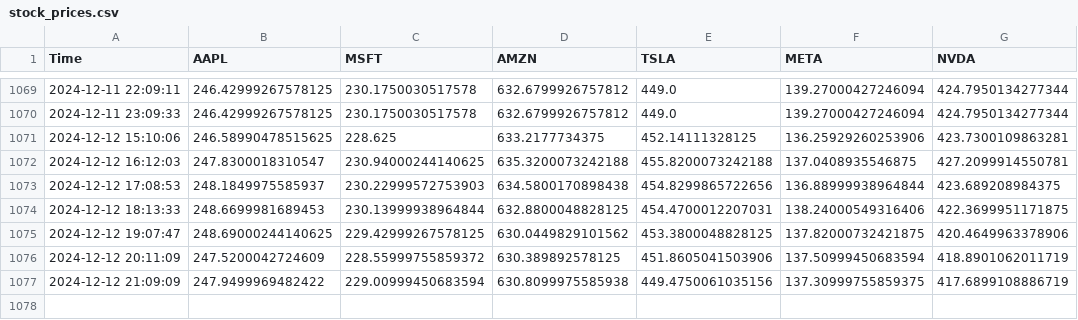
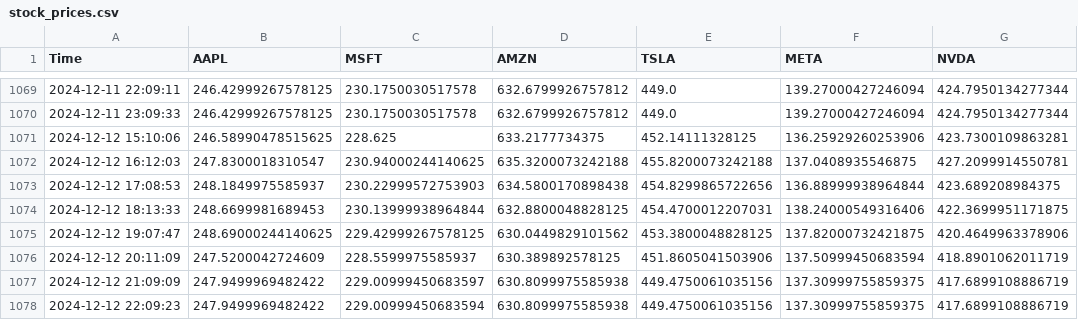
Before and after one commit to bendarodes/stockX-data-scraper, a CSV file: stock_prices.csv, drawn as a sheet; only a part is shown, gaps mark what is left out.

```diff
--- a/stock_prices.csv
+++ b/stock_prices.csv
@@ -1075,3 +1075,4 @@ Time;AAPL;MSFT;AMZN;TSLA;META;NVDA
 2024-12-12 19:07:47;248.69000244140625;229.42999267578125;630.0449829101562;453.3800048828125;137.82000732421875;420.4649963378906
-2024-12-12 20:11:09;247.5200042724609;228.55999755859372;630.389892578125;451.8605041503906;137.50999450683594;418.8901062011719
-2024-12-12 21:09:09;247.9499969482422;229.00999450683594;630.8099975585938;449.4750061035156;137.30999755859375;417.6899108886719
+2024-12-12 20:11:09;247.5200042724609;228.5599975585937;630.389892578125;451.8605041503906;137.50999450683594;418.8901062011719
+2024-12-12 21:09:09;247.9499969482422;229.00999450683597;630.8099975585938;449.4750061035156;137.30999755859375;417.6899108886719
+2024-12-12 22:09:23;247.9499969482422;229.00999450683594;630.8099975585938;449.4750061035156;137.30999755859375;417.6899108886719
```
Also changed, not shown: 1 other file.
